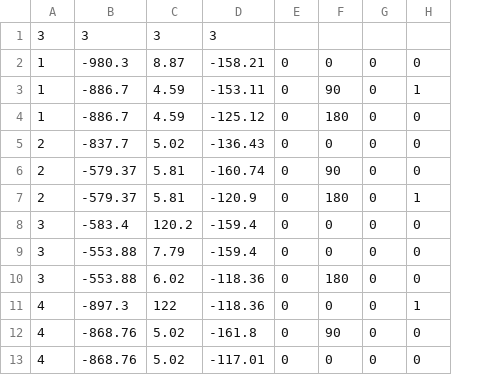
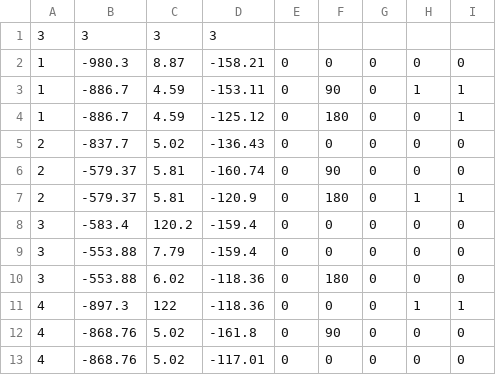
Before and after one commit to eriq12/InspectorBridget, a CSV file: drone_path.csv, drawn as a sheet; the diff names each change by its address in the sheet, - before the commit and + after, or states it on an @@ line.

Commit message:
Finished path renderer creation
Path renderer now displays the complete path of each drone, color of path yet to be implemented.

```diff
--- a/drone_path.csv
+++ b/drone_path.csv
+column I, rows 2-13: 0 | 1 | 1 | 0 | 0 | 1 | 0 | 0 | 0 | 1 | 0 | 0
```
Also changed, not shown: 8 other files.
